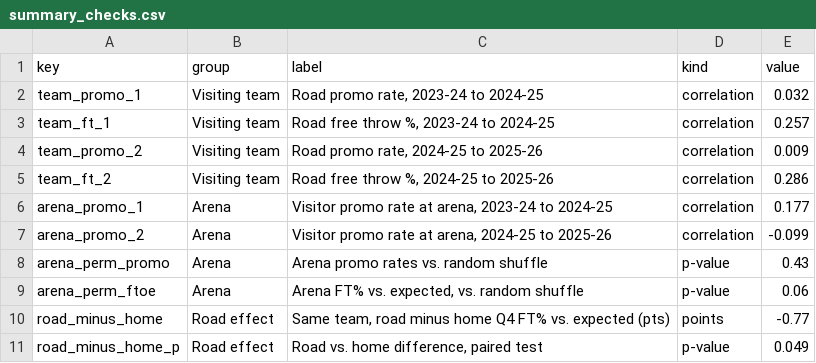
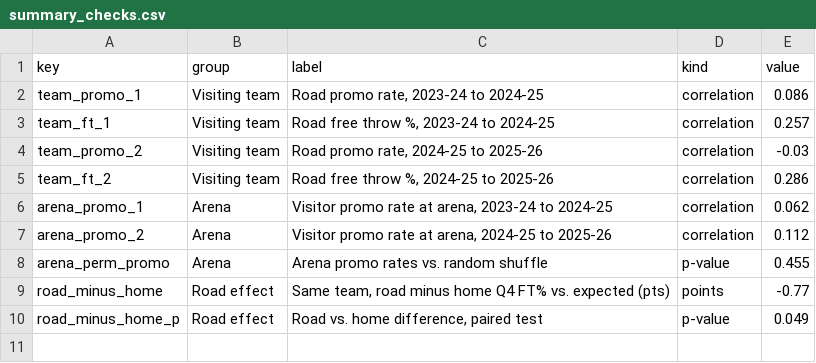
Before and after one commit to vchen007/vchen007.github.io, a CSV file: nba-ft-promo/data/summary_checks.csv, drawn as a sheet.

```diff
--- a/nba-ft-promo/data/summary_checks.csv
+++ b/nba-ft-promo/data/summary_checks.csv
@@ -1,10 +1,9 @@
 key,group,label,kind,value
-team_promo_1,Visiting team,"Road promo rate, 2023-24 to 2024-25",correlation,0.032
+team_promo_1,Visiting team,"Road promo rate, 2023-24 to 2024-25",correlation,0.086
 team_ft_1,Visiting team,"Road free throw %, 2023-24 to 2024-25",correlation,0.257
-team_promo_2,Visiting team,"Road promo rate, 2024-25 to 2025-26",correlation,0.009
+team_promo_2,Visiting team,"Road promo rate, 2024-25 to 2025-26",correlation,-0.03
 team_ft_2,Visiting team,"Road free throw %, 2024-25 to 2025-26",correlation,0.286
-arena_promo_1,Arena,"Visitor promo rate at arena, 2023-24 to 2024-25",correlation,0.177
-arena_promo_2,Arena,"Visitor promo rate at arena, 2024-25 to 2025-26",correlation,-0.099
-arena_perm_promo,Arena,Arena promo rates vs. random shuffle,p-value,0.43
-arena_perm_ftoe,Arena,"Arena FT% vs. expected, vs. random shuffle",p-value,0.06
+arena_promo_1,Arena,"Visitor promo rate at arena, 2023-24 to 2024-25",correlation,0.062
+arena_promo_2,Arena,"Visitor promo rate at arena, 2024-25 to 2025-26",correlation,0.112
+arena_perm_promo,Arena,Arena promo rates vs. random shuffle,p-value,0.455
 road_minus_home,Road effect,"Same team, road minus home Q4 FT% vs. expected (pts)",points,-0.77
```
Also changed, not shown: nba-ft-promo/data/summary_arenas.csv, nba-ft-promo/data/summary_kpis.csv, 28 other files.
